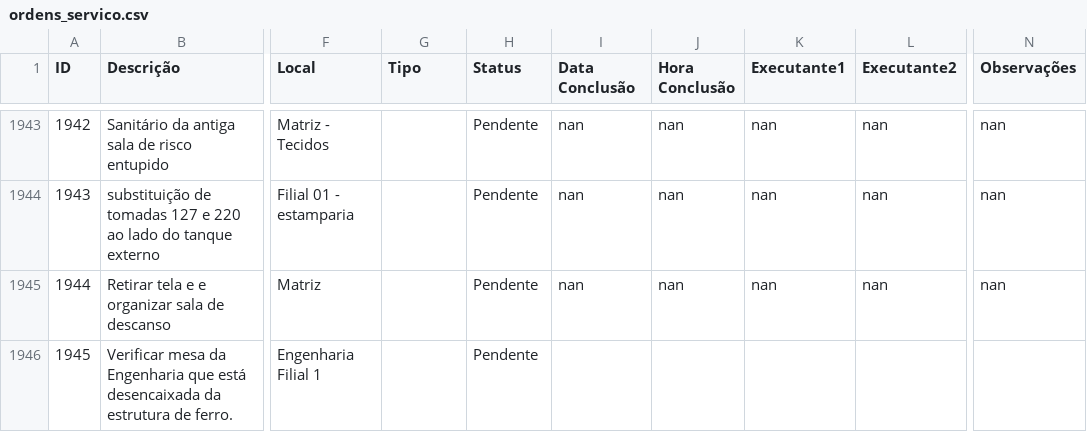
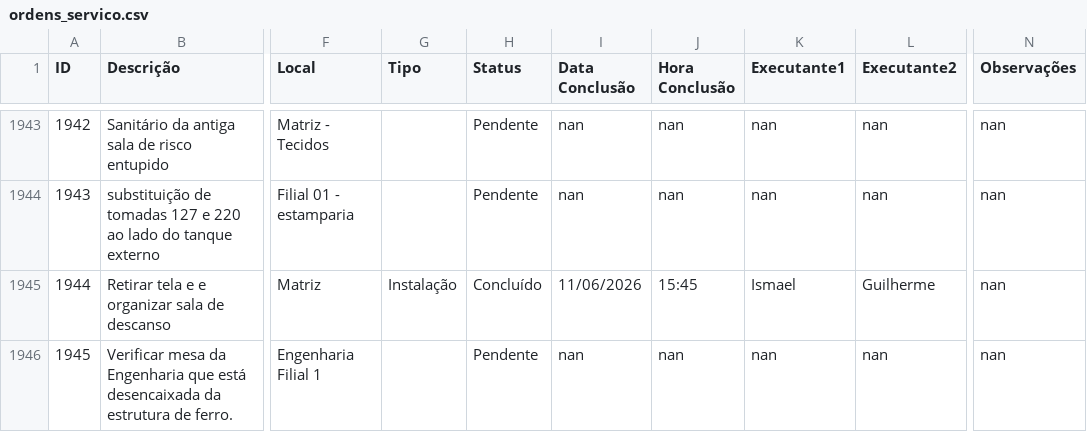
Before and after one commit to vilelarobson0971/os_manut, a CSV file: ordens_servico.csv, drawn as a sheet; only a part is shown, gaps mark what is left out; the diff names each change by its address in the sheet, - before the commit and + after, or states it on an @@ line.

Commit message:
Atualização automática do sistema de OS

```diff
--- a/ordens_servico.csv
+++ b/ordens_servico.csv
-G1945 (Tipo): (empty)
+G1945 (Tipo): Instalação
-H1945 (Status): Pendente
+H1945 (Status): Concluído
-I1945 (Data Conclusão): nan
+I1945 (Data Conclusão): 11/06/2026
-J1945 (Hora Conclusão): nan
+J1945 (Hora Conclusão): 15:45
-K1945 (Executante1): nan
+K1945 (Executante1): Ismael
-L1945 (Executante2): nan
+L1945 (Executante2): Guilherme
-I1946 (Data Conclusão): (empty)
+I1946 (Data Conclusão): nan
-J1946 (Hora Conclusão): (empty)
+J1946 (Hora Conclusão): nan
-K1946 (Executante1): (empty)
+K1946 (Executante1): nan
-L1946 (Executante2): (empty)
+L1946 (Executante2): nan
-N1946 (Observações): (empty)
+N1946 (Observações): nan
```
